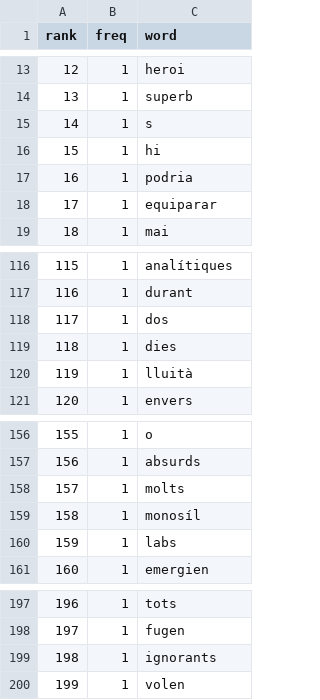
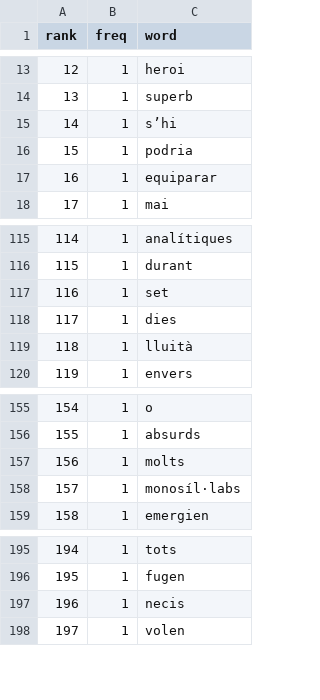
Before and after one commit to david-carrera/ScriptsLlibreLQ, a CSV file: dades/repte_hl.csv, drawn as a sheet; only a part is shown, gaps mark what is left out; removed rows and columns are numbered as before the commit, all else as after; the diff names each change by its address in the sheet, - before the commit and + after, or states it on an @@ line.

Commit message:
Actualitza el contingut del Repte HL

```diff
--- a/dades/repte_hl.csv
+++ b/dades/repte_hl.csv
-row 15: 14 | 1 | s
@@ column A (rank) renumbered from row 15 down @@
-C15 (word): hi
+C15 (word): s’hi
-C117 (word): dos
+C117 (word): set
-C158 (word): monosíl
+C158 (word): monosíl·labs
-row 160: 159 | 1 | labs
-C197 (word): ignorants
+C197 (word): necis
```
Also changed, not shown: 1 other file.
